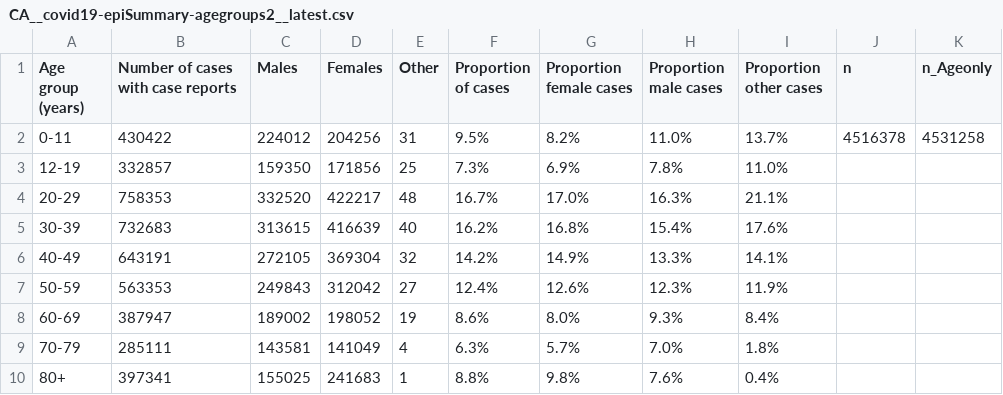
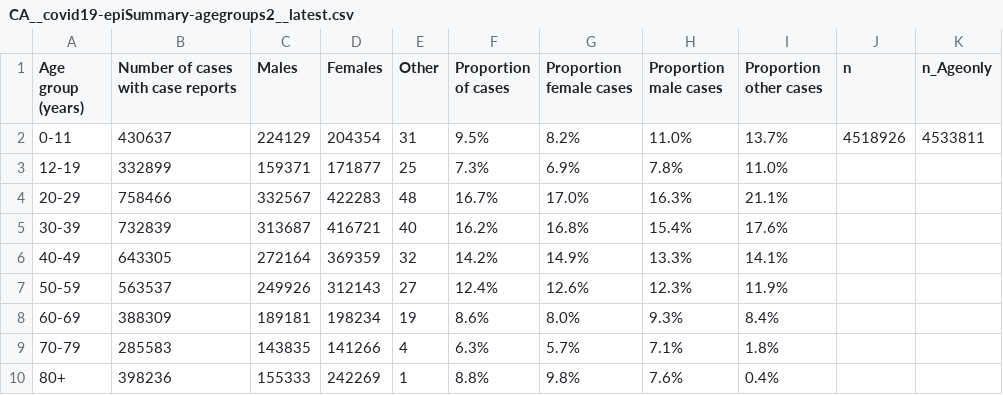
Before and after one commit to Copterz/coronavirus-hc-infobase-archive, a CSV file: CA__covid19-epiSummary-agegroups2__latest.csv, drawn as a sheet.

```diff
--- a/CA__covid19-epiSummary-agegroups2__latest.csv
+++ b/CA__covid19-epiSummary-agegroups2__latest.csv
@@ -1,10 +1,10 @@
 Age group (years),Number of cases with case reports,Males,Females,Other,Proportion of cases,Proportion female cases,Proportion male cases,Proportion other cases,n,n_Ageonly
-0-11,430422,224012,204256,31,9.5%,8.2%,11.0%,13.7%,4516378,4531258
-12-19,332857,159350,171856,25,7.3%,6.9%,7.8%,11.0%,,
-20-29,758353,332520,422217,48,16.7%,17.0%,16.3%,21.1%,,
-30-39,732683,313615,416639,40,16.2%,16.8%,15.4%,17.6%,,
-40-49,643191,272105,369304,32,14.2%,14.9%,13.3%,14.1%,,
-50-59,563353,249843,312042,27,12.4%,12.6%,12.3%,11.9%,,
-60-69,387947,189002,198052,19,8.6%,8.0%,9.3%,8.4%,,
-70-79,285111,143581,141049,4,6.3%,5.7%,7.0%,1.8%,,
-80+,397341,155025,241683,1,8.8%,9.8%,7.6%,0.4%,,
+0-11,430637,224129,204354,31,9.5%,8.2%,11.0%,13.7%,4518926,4533811
+12-19,332899,159371,171877,25,7.3%,6.9%,7.8%,11.0%,,
+20-29,758466,332567,422283,48,16.7%,17.0%,16.3%,21.1%,,
+30-39,732839,313687,416721,40,16.2%,16.8%,15.4%,17.6%,,
+40-49,643305,272164,369359,32,14.2%,14.9%,13.3%,14.1%,,
+50-59,563537,249926,312143,27,12.4%,12.6%,12.3%,11.9%,,
+60-69,388309,189181,198234,19,8.6%,8.0%,9.3%,8.4%,,
+70-79,285583,143835,141266,4,6.3%,5.7%,7.1%,1.8%,,
+80+,398236,155333,242269,1,8.8%,9.8%,7.6%,0.4%,,
```
Also changed, not shown: CA__covid19__latest.csv, 1 other file.
